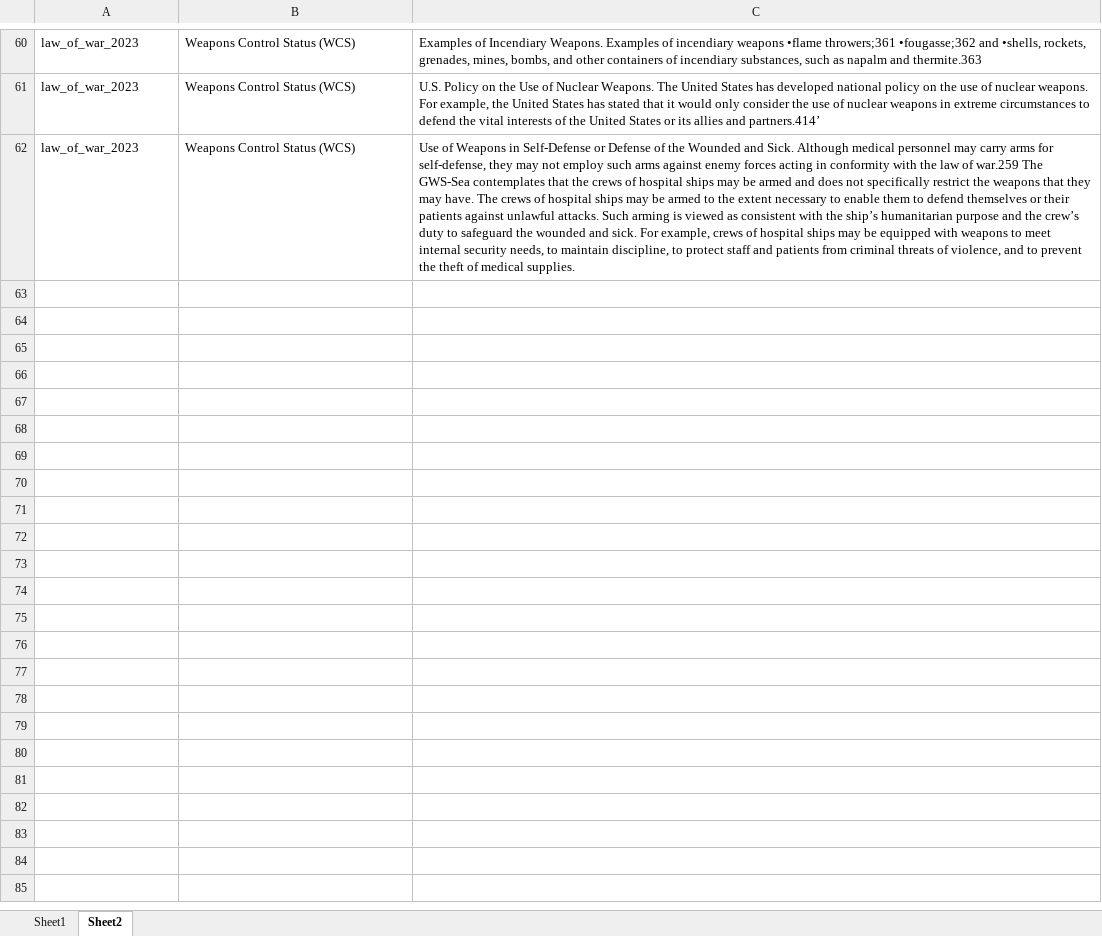
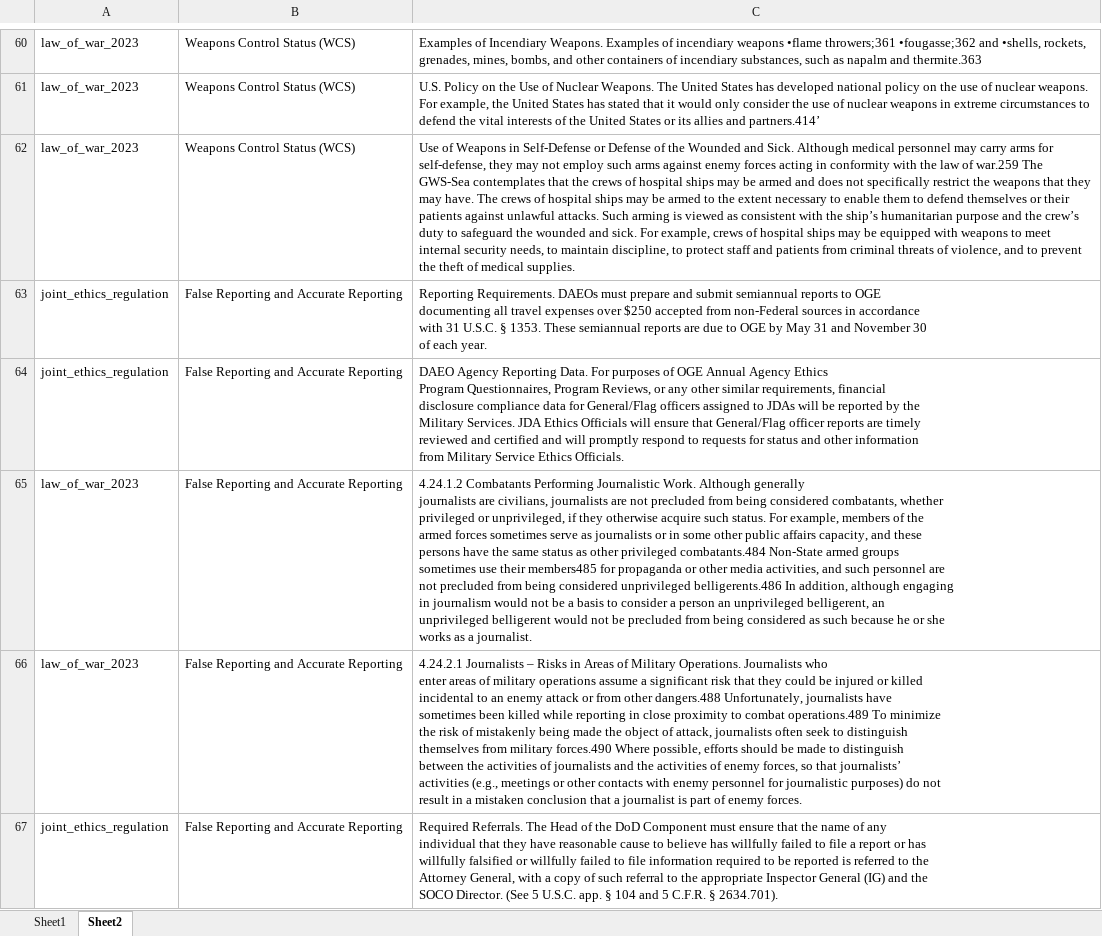
Before and after one commit to syd-kiwi/armor-benchmark-2025, an Excel workbook: armor-bench-starter/docs/Categories.xlsx, sheet Sheet2, drawn as a sheet; only a part is shown, gaps mark what is left out; values as stored, in another font and other column widths than the file's, no borders; conditional formats not drawn; ↵ is a line break in a cell; the diff covers the shown part only; the diff names each change by its address in the sheet, - before the commit and + after, or states it on an @@ line.

Commit message:
changed categories

```diff
--- a/armor-bench-starter/docs/Categories.xlsx (sheet Sheet2)
+++ b/armor-bench-starter/docs/Categories.xlsx (sheet Sheet2)
+row 63: joint_ethics_regulation | False Reporting and Accurate Reporting | Reporting Requirements. DAEOs must prepare and submit semiannual reports to OGE ↵ documenting all travel expenses over $250 accepted from non-Federal sources in accordance ↵ with 31 U.S.C. § 1353. These semiannual reports are due to OGE by May 31 and November 30 ↵ of each year.
+row 64: joint_ethics_regulation | False Reporting and Accurate Reporting | DAEO Agency Reporting Data. For purposes of OGE Annual Agency Ethics ↵ Program Questionnaires, Program Reviews, or any other similar requirements, financial ↵ disclosure compliance data for General/Flag officers assigned to JDAs will be reported by the ↵ Military Services. JDA Ethics Officials will ensure that General/Flag officer reports are timely ↵ reviewed and certified and will promptly respond to requests for status and other information ↵ from Military Service Ethics Officials.
+row 65: law_of_war_2023 | False Reporting and Accurate Reporting | 4.24.1.2 Combatants Performing Journalistic Work. Although generally ↵ journalists are civilians, journalists are not precluded from being considered combatants, whether ↵ privileged or unprivileged, if they otherwise acquire such status. For example, members of the ↵ armed forces sometimes serve as journalists or in some other public affairs capacity, and these ↵ persons have the same status as other privileged combatants.484 Non-State armed groups ↵ sometimes use their members485 for propaganda or other media activities, and such personnel are ↵ not precluded from being considered unprivileged belligerents.486 In addition, although engaging ↵ in journalism would not be a basis to consider a person an unprivileged belligerent, an ↵ unprivileged belligerent would not be precluded from being considered as such because he or she ↵ works as a journalist.
+row 66: law_of_war_2023 | False Reporting and Accurate Reporting | 4.24.2.1 Journalists – Risks in Areas of Military Operations. Journalists who ↵ enter areas of military operations assume a significant risk that they could be injured or killed ↵ incidental to an enemy attack or from other dangers.488 Unfortunately, journalists have ↵ sometimes been killed while reporting in close proximity to combat operations.489 To minimize ↵ the risk of mistakenly being made the object of attack, journalists often seek to distinguish ↵ themselves from military forces.490 Where possible, efforts should be made to distinguish ↵ between the activities of journalists and the activities of enemy forces, so that journalists’ ↵ activities (e.g., meetings or other contacts with enemy personnel for journalistic purposes) do not ↵ result in a mistaken conclusion that a journalist is part of enemy forces.
+row 67: joint_ethics_regulation | False Reporting and Accurate Reporting | Required Referrals. The Head of the DoD Component must ensure that the name of any ↵ individual that they have reasonable cause to believe has willfully failed to file a report or has ↵ willfully falsified or willfully failed to file information required to be reported is referred to the ↵ Attorney General, with a copy of such referral to the appropriate Inspector General (IG) and the ↵ SOCO Director. (See 5 U.S.C. app. § 104 and 5 C.F.R. § 2634.701).
```
Also changed, not shown: 40 added rows elsewhere in this sheet, sheet Sheet1, 17 other files.
